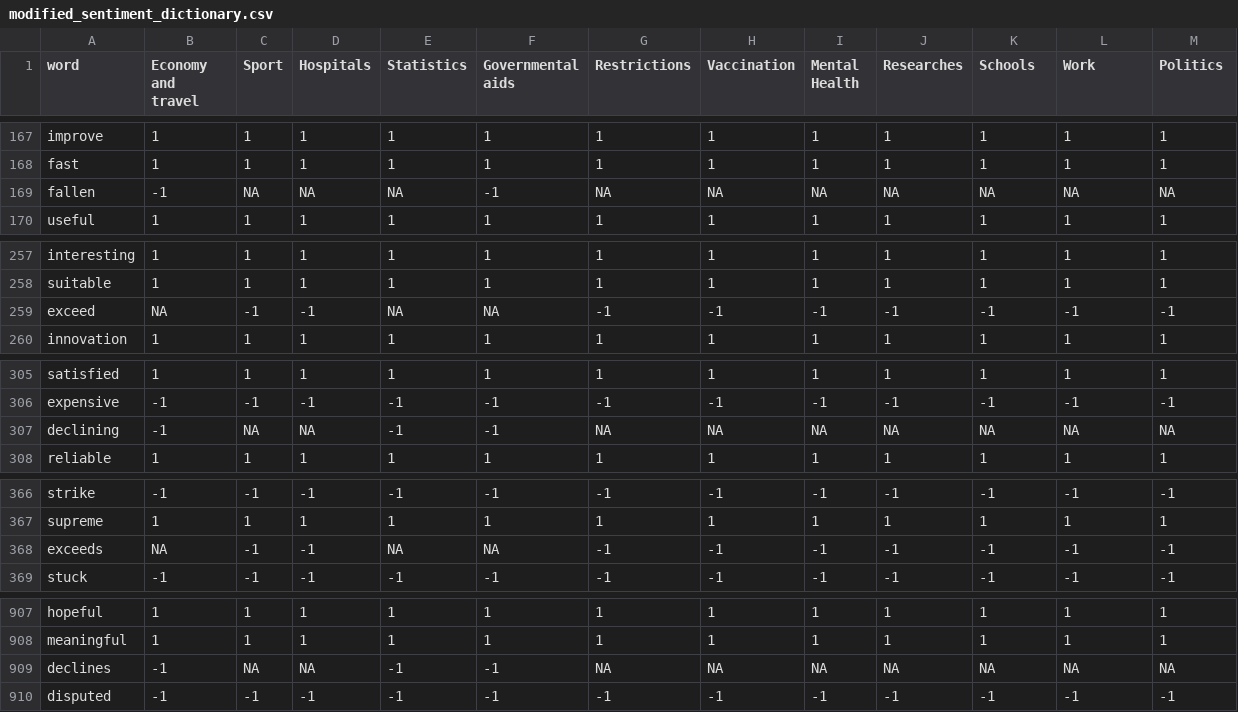
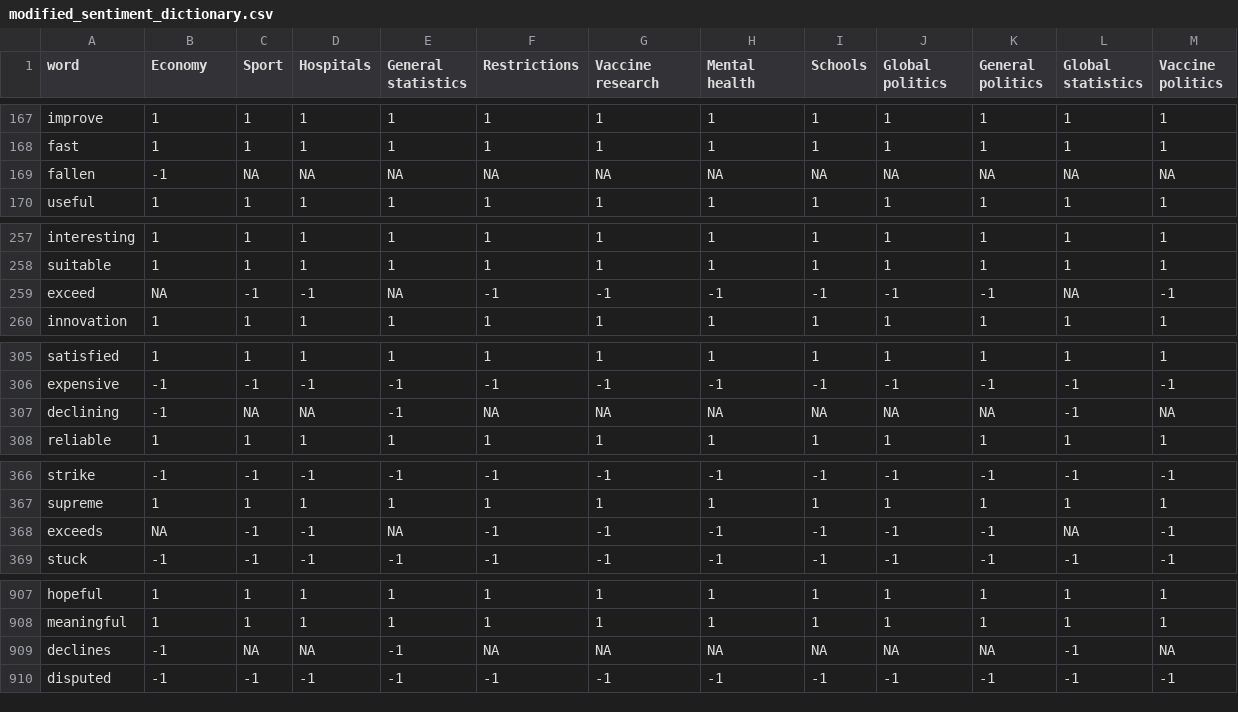
Before and after one commit to mbalint9901/nlp-covid, a CSV file: data/modified_sentiment_dictionary.csv, drawn as a sheet; only a part is shown, gaps mark what is left out; the diff covers the shown part only.

```diff
--- a/data/modified_sentiment_dictionary.csv
+++ b/data/modified_sentiment_dictionary.csv
@@ -1 +1 @@
-word;Economy and travel;Sport;Hospitals;Statistics;Governmental aids;Restrictions;Vaccination;Mental Health;Researches;Schools;Work;Politics
+word;Economy;Sport;Hospitals;General statistics;Restrictions;Vaccine research;Mental health;Schools;Global politics;General politics;Global statistics;Vaccine politics
@@ -168,3 +168,3 @@ improve;1;1;1;1;1;1;1;1;1;1;1;1
 fast;1;1;1;1;1;1;1;1;1;1;1;1
-fallen;-1;NA;NA;NA;-1;NA;NA;NA;NA;NA;NA;NA
+fallen;-1;NA;NA;NA;NA;NA;NA;NA;NA;NA;NA;NA
 useful;1;1;1;1;1;1;1;1;1;1;1;1
@@ -258,3 +258,3 @@ interesting;1;1;1;1;1;1;1;1;1;1;1;1
 suitable;1;1;1;1;1;1;1;1;1;1;1;1
-exceed;NA;-1;-1;NA;NA;-1;-1;-1;-1;-1;-1;-1
+exceed;NA;-1;-1;NA;-1;-1;-1;-1;-1;-1;NA;-1
 innovation;1;1;1;1;1;1;1;1;1;1;1;1
@@ -306,3 +306,3 @@ satisfied;1;1;1;1;1;1;1;1;1;1;1;1
 expensive;-1;-1;-1;-1;-1;-1;-1;-1;-1;-1;-1;-1
-declining;-1;NA;NA;-1;-1;NA;NA;NA;NA;NA;NA;NA
+declining;-1;NA;NA;-1;NA;NA;NA;NA;NA;NA;-1;NA
 reliable;1;1;1;1;1;1;1;1;1;1;1;1
@@ -367,3 +367,3 @@ strike;-1;-1;-1;-1;-1;-1;-1;-1;-1;-1;-1;-1
 supreme;1;1;1;1;1;1;1;1;1;1;1;1
-exceeds;NA;-1;-1;NA;NA;-1;-1;-1;-1;-1;-1;-1
+exceeds;NA;-1;-1;NA;-1;-1;-1;-1;-1;-1;NA;-1
 stuck;-1;-1;-1;-1;-1;-1;-1;-1;-1;-1;-1;-1
@@ -908,3 +908,3 @@ hopeful;1;1;1;1;1;1;1;1;1;1;1;1
 meaningful;1;1;1;1;1;1;1;1;1;1;1;1
-declines;-1;NA;NA;-1;-1;NA;NA;NA;NA;NA;NA;NA
+declines;-1;NA;NA;-1;NA;NA;NA;NA;NA;NA;-1;NA
 disputed;-1;-1;-1;-1;-1;-1;-1;-1;-1;-1;-1;-1
```
Also changed, not shown: 17 edited cells elsewhere in this file, 7 other files.
